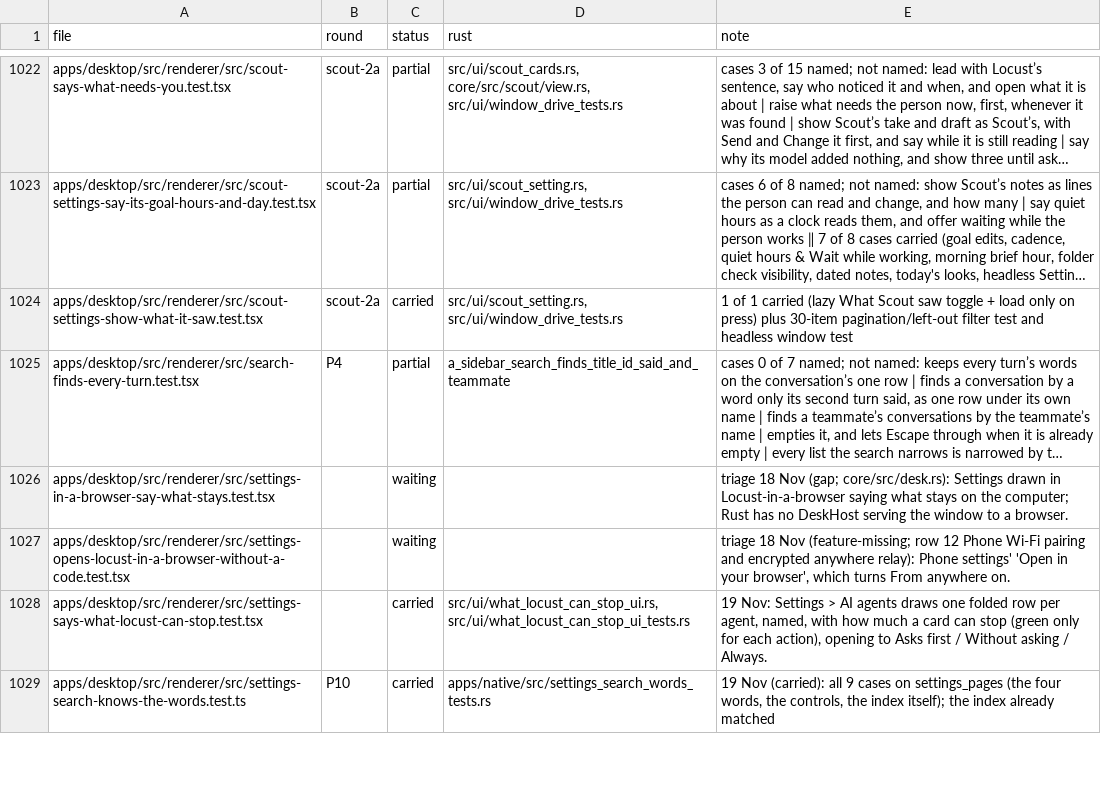
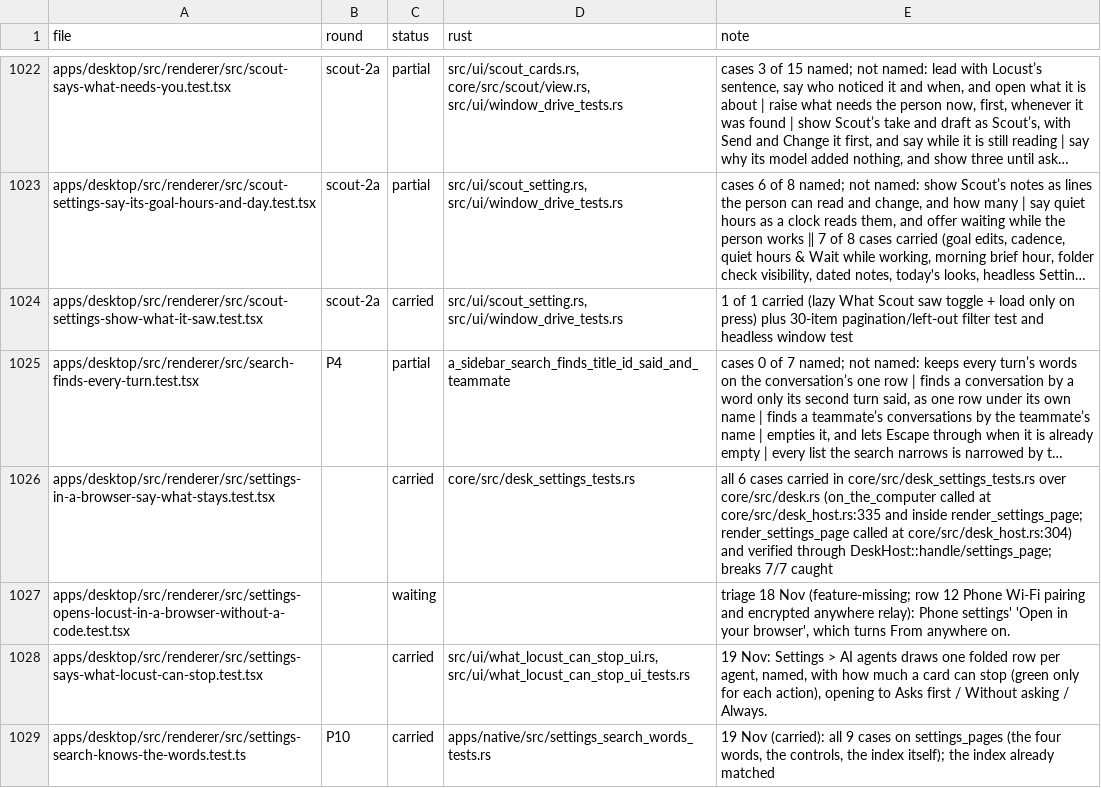
Before and after one commit to StopBanning/locust, a TSV file: apps/native/parity/tests.tsv, drawn as a sheet; only a part is shown, gaps mark what is left out; long unchanged cells end in …; the diff names each change by its address in the sheet, - before the commit and + after, or states it on an @@ line.

```diff
--- a/apps/native/parity/tests.tsv
+++ b/apps/native/parity/tests.tsv
-C1026 (status): waiting
+C1026 (status): carried
-D1026 (rust): (empty)
+D1026 (rust): core/src/desk_settings_tests.rs
-E1026 (note): triage 18 Nov (gap; core/src/desk.rs): Settings drawn in Locust-in-a-browser saying what stays on the computer; Rust has no DeskHost serving the window to a browser.
+E1026 (note): all 6 cases carried in core/src/desk_settings_tests.rs over core/src/desk.rs (on_the_computer called at core/src/desk_host.rs:335 and inside render_settings_page; render_settings_page called at core/src/desk_host.rs:304) and verified through DeskHost::handle/settings_page; breaks 7/7 caught
```
Also changed, not shown: apps/native/parity/cases.tsv, 4 other files.
